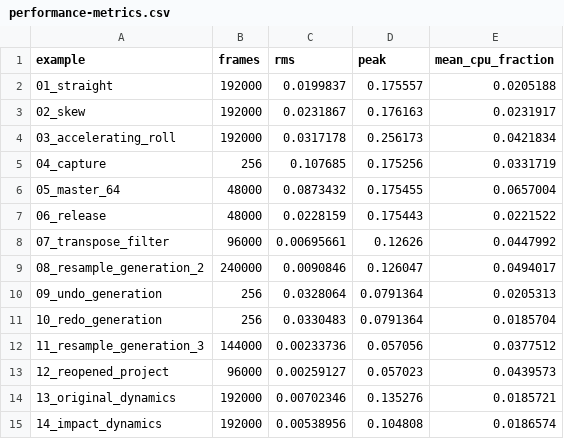
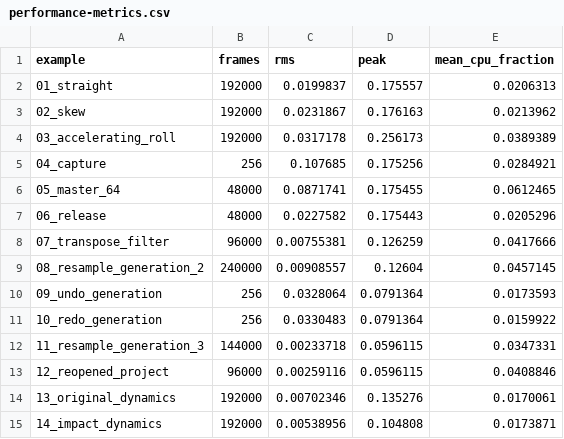
Before and after one commit to yairfalse/aste, a CSV file: docs/products/click/validation/performance-metrics.csv, drawn as a sheet.

Commit message:
fix(click): make return gestures predictable
Restart a repeat at the selected boundary and make Original an undoable neutral-material reset. Use an exact zero pitch grid to prevent fractional tuning and print-length drift.

```diff
--- a/docs/products/click/validation/performance-metrics.csv
+++ b/docs/products/click/validation/performance-metrics.csv
@@ -1,15 +1,15 @@
 example,frames,rms,peak,mean_cpu_fraction
-01_straight,192000,0.0199837,0.175557,0.0205188
-02_skew,192000,0.0231867,0.176163,0.0231917
-03_accelerating_roll,192000,0.0317178,0.256173,0.0421834
-04_capture,256,0.107685,0.175256,0.0331719
-05_master_64,48000,0.0873432,0.175455,0.0657004
-06_release,48000,0.0228159,0.175443,0.0221522
-07_transpose_filter,96000,0.00695661,0.12626,0.0447992
-08_resample_generation_2,240000,0.0090846,0.126047,0.0494017
-09_undo_generation,256,0.0328064,0.0791364,0.0205313
-10_redo_generation,256,0.0330483,0.0791364,0.0185704
-11_resample_generation_3,144000,0.00233736,0.057056,0.0377512
-12_reopened_project,96000,0.00259127,0.057023,0.0439573
-13_original_dynamics,192000,0.00702346,0.135276,0.0185721
-14_impact_dynamics,192000,0.00538956,0.104808,0.0186574
+01_straight,192000,0.0199837,0.175557,0.0206313
+02_skew,192000,0.0231867,0.176163,0.0213962
+03_accelerating_roll,192000,0.0317178,0.256173,0.0389389
+04_capture,256,0.107685,0.175256,0.0284921
+05_master_64,48000,0.0871741,0.175455,0.0612465
+06_release,48000,0.0227582,0.175443,0.0205296
+07_transpose_filter,96000,0.00755381,0.126259,0.0417666
+08_resample_generation_2,240000,0.00908557,0.12604,0.0457145
+09_undo_generation,256,0.0328064,0.0791364,0.0173593
+10_redo_generation,256,0.0330483,0.0791364,0.0159922
+11_resample_generation_3,144000,0.00233718,0.0596115,0.0347331
+12_reopened_project,96000,0.00259116,0.0596115,0.0408846
+13_original_dynamics,192000,0.00702346,0.135276,0.0170061
+14_impact_dynamics,192000,0.00538956,0.104808,0.0173871
```
Also changed, not shown: 9 other files.
